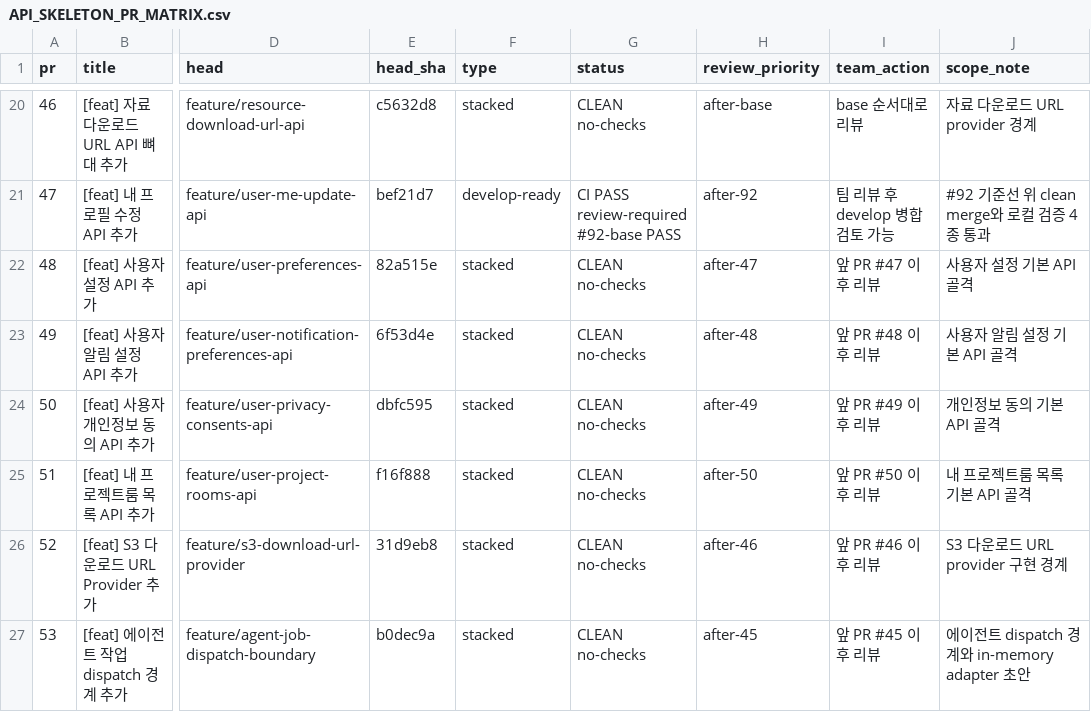
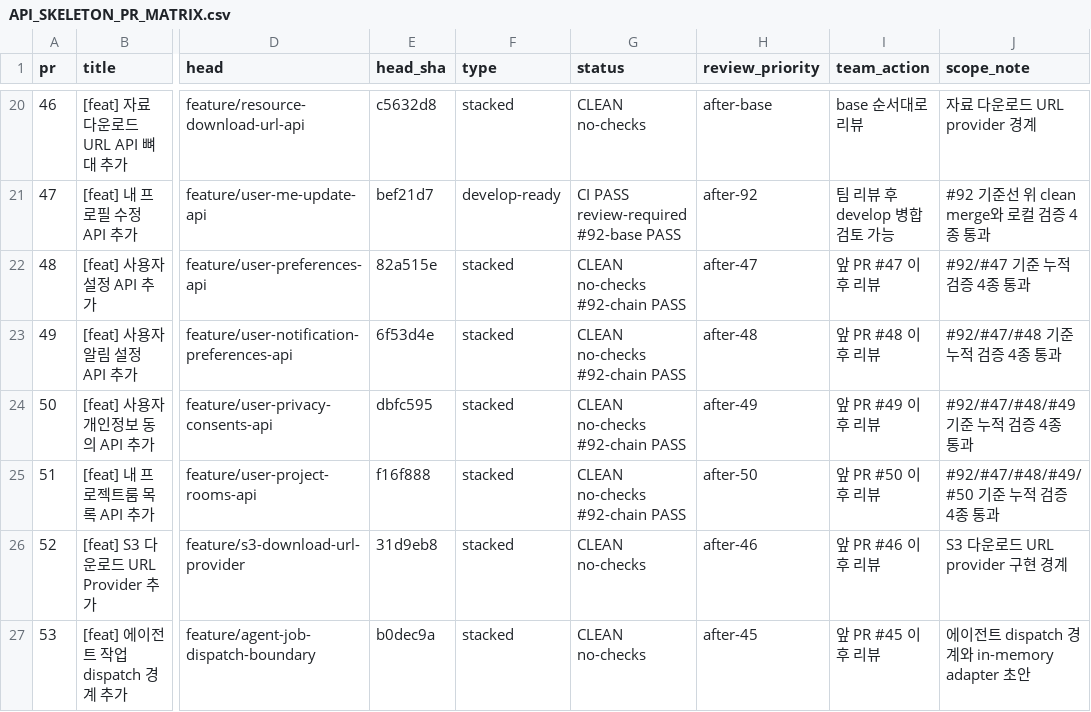
Before and after one commit to kosta-dev-sjh/bubli-backend, a CSV file: docs/API_SKELETON_PR_MATRIX.csv, drawn as a sheet; only a part is shown, gaps mark what is left out; the diff names each change by its address in the sheet, - before the commit and + after, or states it on an @@ line.

```diff
--- a/docs/API_SKELETON_PR_MATRIX.csv
+++ b/docs/API_SKELETON_PR_MATRIX.csv
-G22:G25 (status): CLEAN no-checks
+G22:G25 (status): CLEAN no-checks #92-chain PASS
-J22 (scope_note): 사용자 설정 기본 API 골격
+J22 (scope_note): #92/#47 기준 누적 검증 4종 통과
-J23 (scope_note): 사용자 알림 설정 기본 API 골격
+J23 (scope_note): #92/#47/#48 기준 누적 검증 4종 통과
-J24 (scope_note): 개인정보 동의 기본 API 골격
+J24 (scope_note): #92/#47/#48/#49 기준 누적 검증 4종 통과
-J25 (scope_note): 내 프로젝트룸 목록 기본 API 골격
+J25 (scope_note): #92/#47/#48/#49/#50 기준 누적 검증 4종 통과
```
Also changed, not shown: 1 other file.
